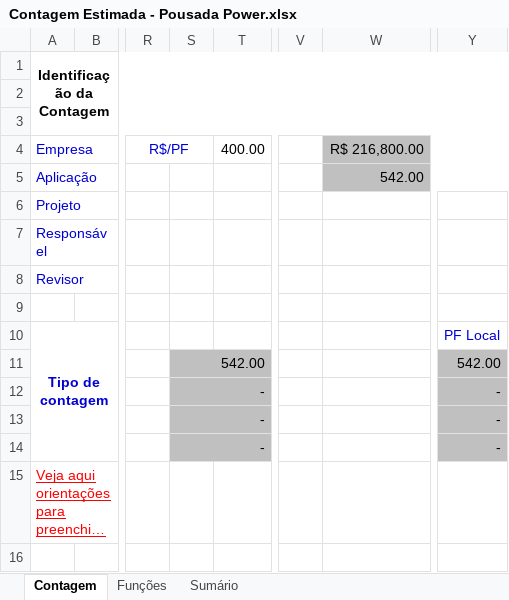
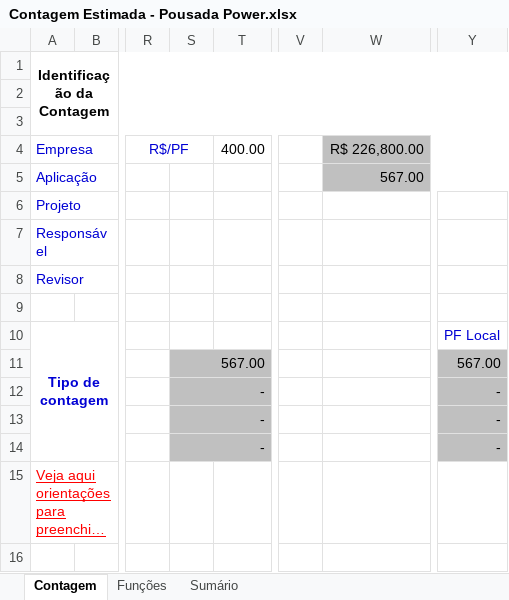
Before and after one commit to gabrielberlanda/PousadaPower, an Excel workbook: 2-Requisitos/2.5-Planilha_de_Contagem/Contagem Estimada - Pousada Power.xlsx, sheet Contagem, drawn as a sheet; only a part is shown, gaps mark what is left out; long unchanged cells end in …; values as stored, in another font and other column widths than the file's, no borders; charts and pictures not drawn; the diff names each change by its address in the sheet, - before the commit and + after, or states it on an @@ line.

```diff
--- a/2-Requisitos/2.5-Planilha_de_Contagem/Contagem Estimada - Pousada Power.xlsx (sheet Contagem)
+++ b/2-Requisitos/2.5-Planilha_de_Contagem/Contagem Estimada - Pousada Power.xlsx (sheet Contagem)
-W4: R$ 216,800.00
+W4: R$ 226,800.00
-W5 (R$ 226,800.00): 542.00
+W5 (R$ 226,800.00): 567.00
-S11: 542.00
+S11: 567.00
-Y11: 542.00
+Y11: 567.00
```
Also changed, not shown: sheet Funções, sheet Sumário, formulas that keep their value, hidden cells, charts or pictures, 19 other files.
